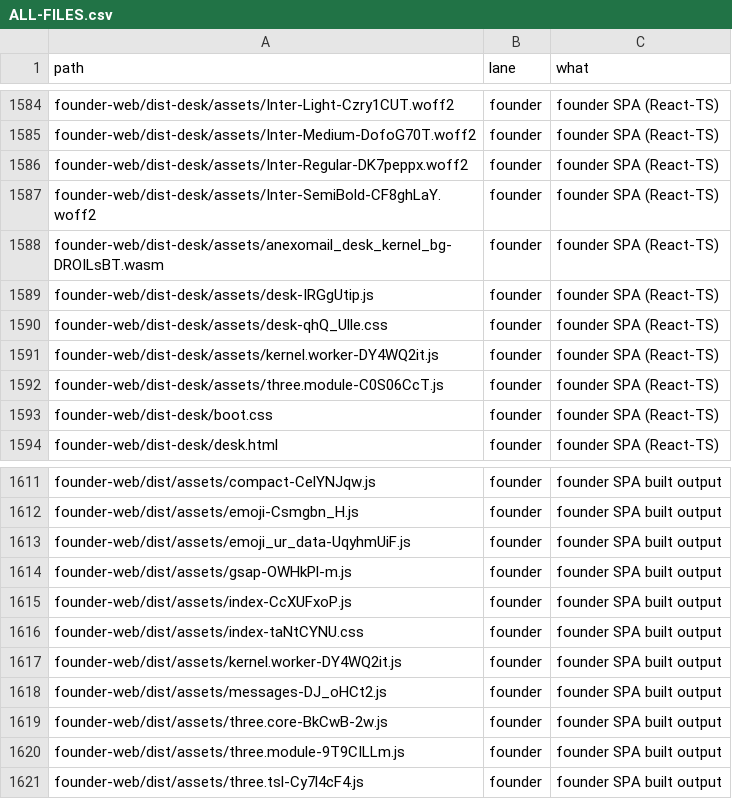
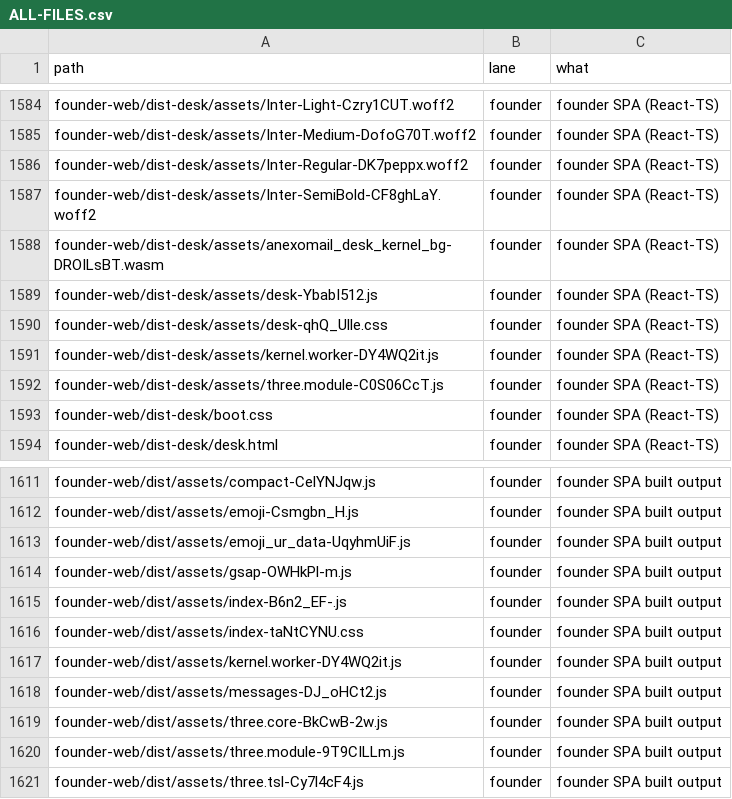
Before and after one commit to naumansherwani/ANEXOMAIL-WORKSPACE, a CSV file: lanes/ALL-FILES.csv, drawn as a sheet; only a part is shown, gaps mark what is left out.

```diff
--- a/lanes/ALL-FILES.csv
+++ b/lanes/ALL-FILES.csv
@@ -1588,3 +1588,3 @@ founder-web/dist-desk/assets/Inter-SemiBold-CF8ghLaY.woff2,founder,"founder SPA
 founder-web/dist-desk/assets/anexomail_desk_kernel_bg-DROILsBT.wasm,founder,"founder SPA (React-TS)"
-founder-web/dist-desk/assets/desk-IRGgUtip.js,founder,"founder SPA (React-TS)"
+founder-web/dist-desk/assets/desk-YbabI512.js,founder,"founder SPA (React-TS)"
 founder-web/dist-desk/assets/desk-qhQ_Ulle.css,founder,"founder SPA (React-TS)"
@@ -1614,3 +1614,3 @@ founder-web/dist/assets/emoji_ur_data-UqyhmUiF.js,founder,"founder SPA built out
 founder-web/dist/assets/gsap-OWHkPl-m.js,founder,"founder SPA built output"
-founder-web/dist/assets/index-CcXUFxoP.js,founder,"founder SPA built output"
+founder-web/dist/assets/index-B6n2_EF-.js,founder,"founder SPA built output"
 founder-web/dist/assets/index-taNtCYNU.css,founder,"founder SPA built output"
```
Also changed, not shown: 20 other files.
